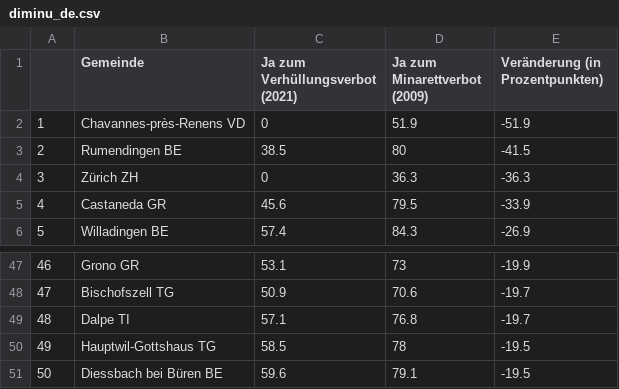
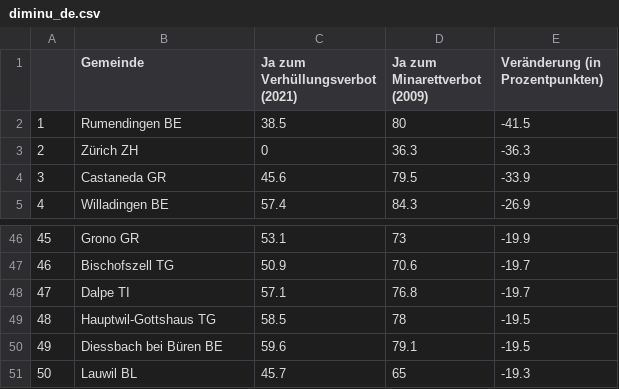
Before and after one commit to awp-finanznachrichten/lena_maerz2021, a CSV file: Tableaux/diminu_de.csv, drawn as a sheet; only a part is shown, gaps mark what is left out; removed rows and columns are numbered as before the commit, all else as after; the diff names each change by its address in the sheet, - before the commit and + after, or states it on an @@ line.

```diff
--- a/Tableaux/diminu_de.csv
+++ b/Tableaux/diminu_de.csv
-row 2: 1 | Chavannes-près-Renens VD | 0 | 51.9 | -51.9
@@ column A renumbered between rows 2 and 50 @@
+row 51: 50 | Lauwil BL | 45.7 | 65 | -19.3
```
Also changed, not shown: Tableaux/diminu_fr.csv, Tableaux/diminu_it.csv.
